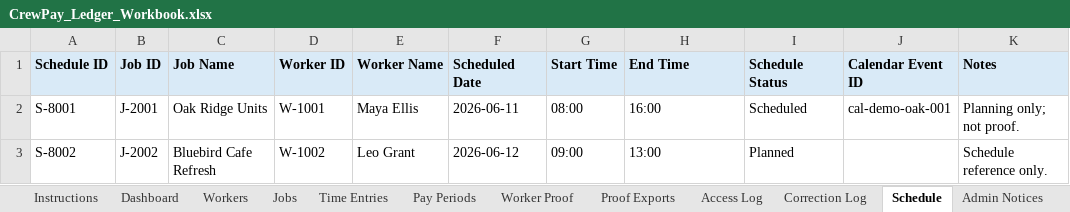
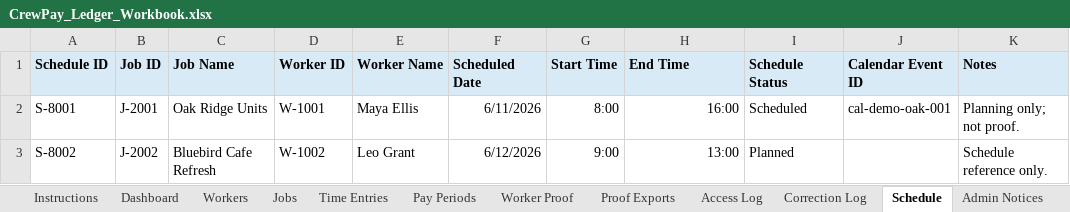
Before and after one commit to timbone72-CC/crewpay-ledger-workbook-app, an Excel workbook: CrewPay_Ledger_Workbook.xlsx, sheet Schedule, drawn as a sheet; values as stored, in another font and other column widths than the file's, no borders; the diff names each change by its address in the sheet, - before the commit and + after, or states it on an @@ line.

```diff
--- a/CrewPay_Ledger_Workbook.xlsx (sheet Schedule)
+++ b/CrewPay_Ledger_Workbook.xlsx (sheet Schedule)
-F2 (Scheduled Date): 2026-06-11
+F2 (Scheduled Date): 6/11/2026
-G2 (Start Time): 08:00
+G2 (Start Time): 8:00
-H2:H3 alignment: left
+H2:H3 alignment: right
-F3 (Scheduled Date): 2026-06-12
+F3 (Scheduled Date): 6/12/2026
-G3 (Start Time): 09:00
+G3 (Start Time): 9:00
```
Also changed, not shown: sheet Worker Proof, sheet Admin Notices, sheet Instructions, sheet Proof Exports, sheet Access Log, sheet Calendar Sync Log, 1 more sheet, 3 other files.
